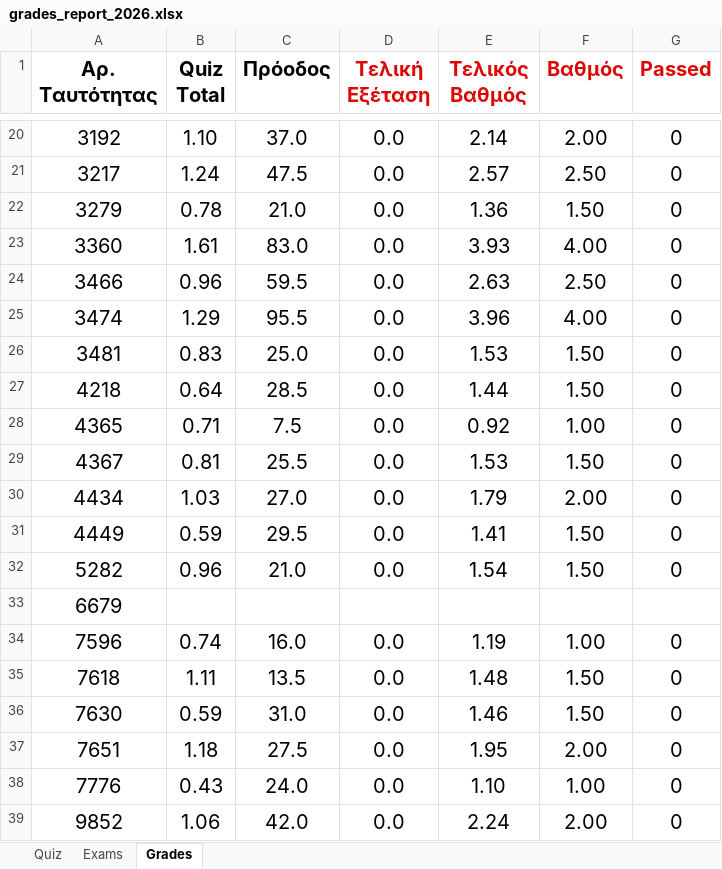
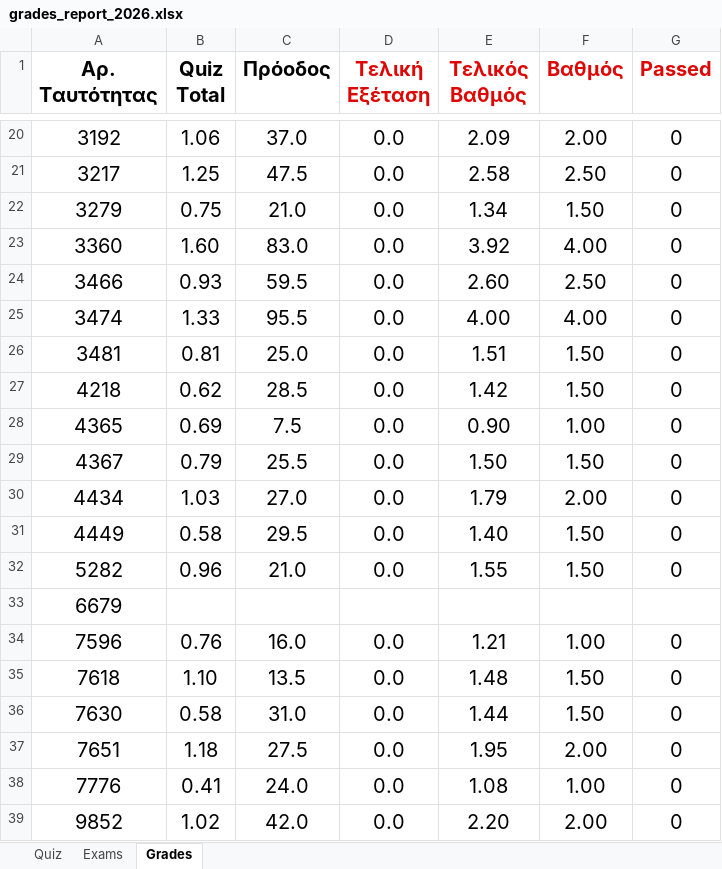
Before and after one commit to ptohos/ptohos.github.io, an Excel workbook: phy112/Grades/grades_report_2026.xlsx, sheet Grades, drawn as a sheet; only a part is shown, gaps mark what is left out; values as stored, in another font and other column widths than the file's, no borders; the diff covers the shown part only; the diff names each change by its address in the sheet, - before the commit and + after, or states it on an @@ line.

Commit message:
Grades-quiz18

```diff
--- a/phy112/Grades/grades_report_2026.xlsx (sheet Grades)
+++ b/phy112/Grades/grades_report_2026.xlsx (sheet Grades)
-B20 (Quiz Total): 1.10
+B20 (Quiz Total): 1.06
-E20 (Τελικός Βαθμός): 2.14
+E20 (Τελικός Βαθμός): 2.09
-B21 (Quiz Total): 1.24
+B21 (Quiz Total): 1.25
-E21 (Τελικός Βαθμός): 2.57
+E21 (Τελικός Βαθμός): 2.58
-B22 (Quiz Total): 0.78
+B22 (Quiz Total): 0.75
-E22 (Τελικός Βαθμός): 1.36
+E22 (Τελικός Βαθμός): 1.34
-B23 (Quiz Total): 1.61
+B23 (Quiz Total): 1.60
-E23 (Τελικός Βαθμός): 3.93
+E23 (Τελικός Βαθμός): 3.92
-B24 (Quiz Total): 0.96
+B24 (Quiz Total): 0.93
-E24 (Τελικός Βαθμός): 2.63
+E24 (Τελικός Βαθμός): 2.60
-B25 (Quiz Total): 1.29
+B25 (Quiz Total): 1.33
-E25 (Τελικός Βαθμός): 3.96
+E25 (Τελικός Βαθμός): 4.00
-B26 (Quiz Total): 0.83
+B26 (Quiz Total): 0.81
-E26 (Τελικός Βαθμός): 1.53
+E26 (Τελικός Βαθμός): 1.51
-B27 (Quiz Total): 0.64
+B27 (Quiz Total): 0.62
-E27 (Τελικός Βαθμός): 1.44
+E27 (Τελικός Βαθμός): 1.42
-B28 (Quiz Total): 0.71
+B28 (Quiz Total): 0.69
-E28 (Τελικός Βαθμός): 0.92
+E28 (Τελικός Βαθμός): 0.90
-B29 (Quiz Total): 0.81
+B29 (Quiz Total): 0.79
-E29 (Τελικός Βαθμός): 1.53
+E29 (Τελικός Βαθμός): 1.50
-B31 (Quiz Total): 0.59
+B31 (Quiz Total): 0.58
-E31 (Τελικός Βαθμός): 1.41
+E31 (Τελικός Βαθμός): 1.40
-E32 (Τελικός Βαθμός): 1.54
+E32 (Τελικός Βαθμός): 1.55
-B34 (Quiz Total): 0.74
+B34 (Quiz Total): 0.76
-E34 (Τελικός Βαθμός): 1.19
+E34 (Τελικός Βαθμός): 1.21
-B35 (Quiz Total): 1.11
+B35 (Quiz Total): 1.10
-B36 (Quiz Total): 0.59
+B36 (Quiz Total): 0.58
-E36 (Τελικός Βαθμός): 1.46
+E36 (Τελικός Βαθμός): 1.44
-B38 (Quiz Total): 0.43
+B38 (Quiz Total): 0.41
-E38 (Τελικός Βαθμός): 1.10
+E38 (Τελικός Βαθμός): 1.08
-B39 (Quiz Total): 1.06
+B39 (Quiz Total): 1.02
-E39 (Τελικός Βαθμός): 2.24
+E39 (Τελικός Βαθμός): 2.20
```
Also changed, not shown: 35 edited cells elsewhere in this sheet, sheet Quiz, formulas that keep their value.
